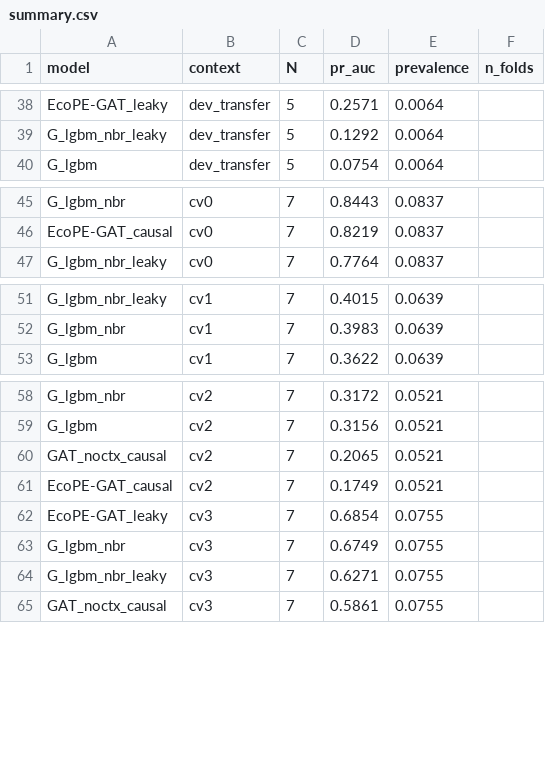
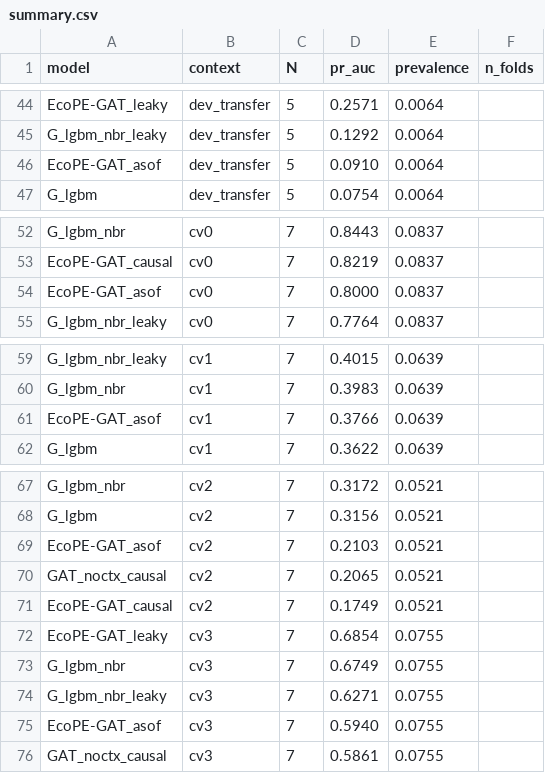
Before and after one commit to Laib-Djounaid/ecope, a CSV file: reports/dev_results/summary.csv, drawn as a sheet; only a part is shown, gaps mark what is left out; the diff covers the shown part only.

```diff
--- a/reports/dev_results/summary.csv
+++ b/reports/dev_results/summary.csv
@@ -39,2 +45,3 @@ EcoPE-GAT_leaky,dev_transfer,5,0.2571,0.0064,
 G_lgbm_nbr_leaky,dev_transfer,5,0.1292,0.0064,
+EcoPE-GAT_asof,dev_transfer,5,0.0910,0.0064,
 G_lgbm,dev_transfer,5,0.0754,0.0064,
@@ -46,2 +53,3 @@ G_lgbm_nbr,cv0,7,0.8443,0.0837,
 EcoPE-GAT_causal,cv0,7,0.8219,0.0837,
+EcoPE-GAT_asof,cv0,7,0.8000,0.0837,
 G_lgbm_nbr_leaky,cv0,7,0.7764,0.0837,
@@ -52,2 +60,3 @@ G_lgbm_nbr_leaky,cv1,7,0.4015,0.0639,
 G_lgbm_nbr,cv1,7,0.3983,0.0639,
+EcoPE-GAT_asof,cv1,7,0.3766,0.0639,
 G_lgbm,cv1,7,0.3622,0.0639,
@@ -59,2 +68,3 @@ G_lgbm_nbr,cv2,7,0.3172,0.0521,
 G_lgbm,cv2,7,0.3156,0.0521,
+EcoPE-GAT_asof,cv2,7,0.2103,0.0521,
 GAT_noctx_causal,cv2,7,0.2065,0.0521,
@@ -64,2 +74,3 @@ G_lgbm_nbr,cv3,7,0.6749,0.0755,
 G_lgbm_nbr_leaky,cv3,7,0.6271,0.0755,
+EcoPE-GAT_asof,cv3,7,0.5940,0.0755,
 GAT_noctx_causal,cv3,7,0.5861,0.0755,
```
Also changed, not shown: 16 added rows elsewhere in this file, reports/dev_results/differences.csv, 8 other files.
